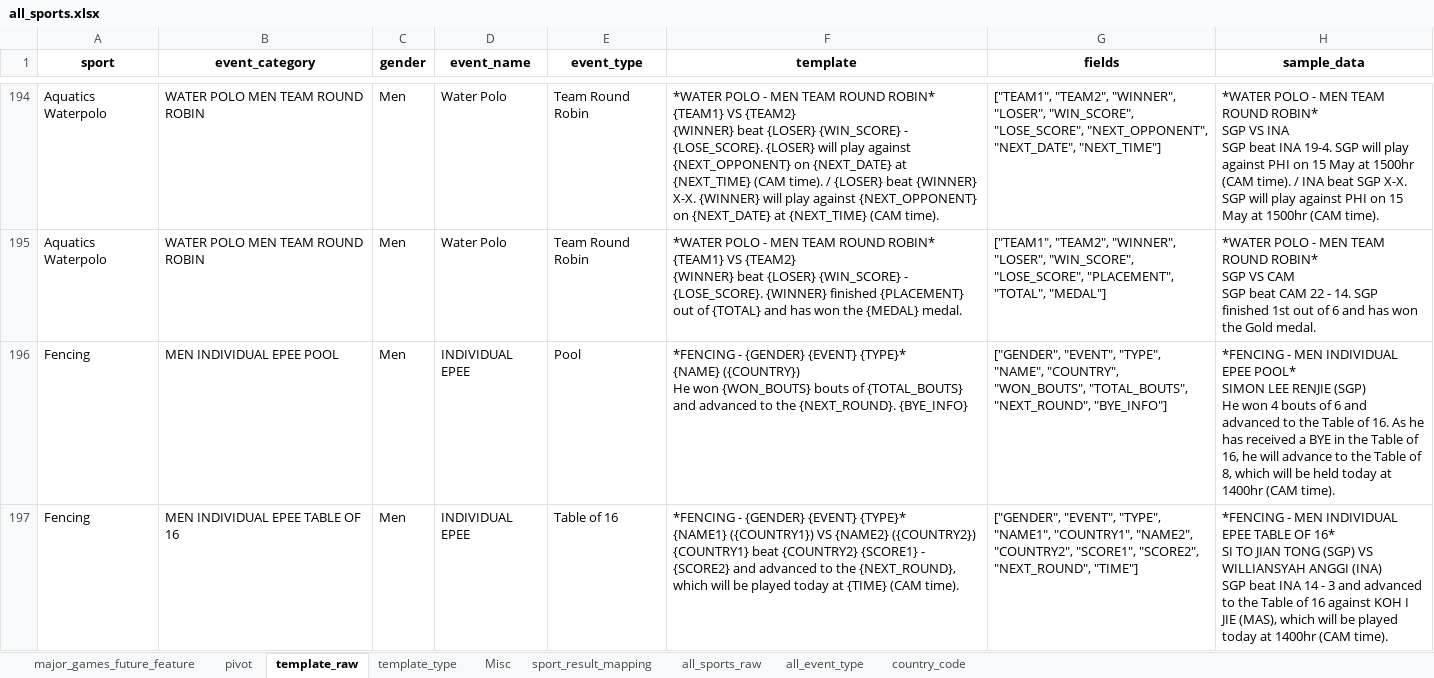
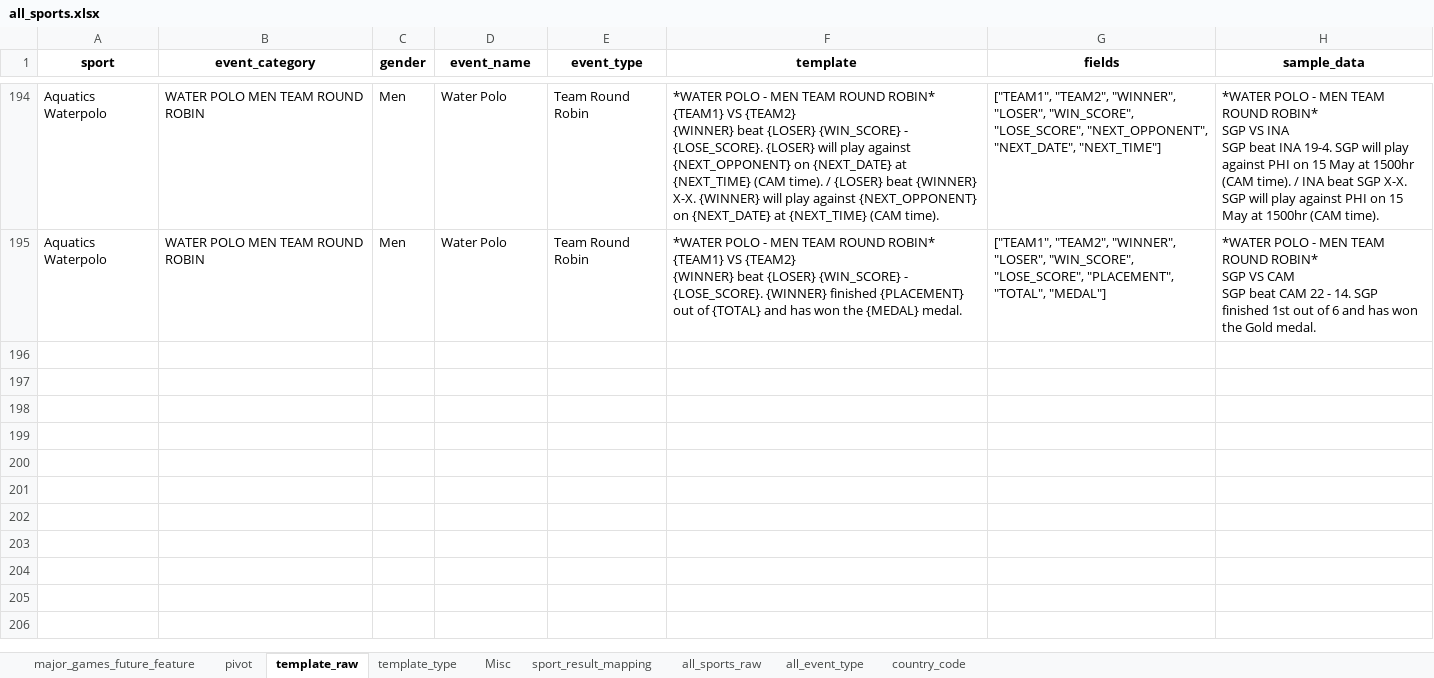
Before and after one commit to Alphteow/major_games_reporting_templates, an Excel workbook: data/all_sports.xlsx, sheet template_raw, drawn as a sheet; only a part is shown, gaps mark what is left out; values as stored, in another font and other column widths than the file's, no borders; ↵ is a line break in a cell; the diff covers the shown part only; the diff names each change by its address in the sheet, - before the commit and + after, or states it on an @@ line.

```diff
--- a/data/all_sports.xlsx (sheet template_raw)
+++ b/data/all_sports.xlsx (sheet template_raw)
@@ row 196 hidden: Fencing | MEN INDIVIDUAL EPEE POOL | Men | INDIVIDUAL EPEE | Pool | *FENCING - {GENDER} {EVENT} {TYPE}* ↵ {NAME} ({COUNTRY}) ↵ He won {WON_BOUTS} bouts of {TOTAL_BOUTS} and advanced to the {NEXT_ROUND}. {BYE_INFO} | ["GENDER", "EVENT", "TYPE", "NAME", "COUNTRY", "WON_BOUTS", "TOTAL_BOUTS", "NEXT_ROUND", "BYE_INFO"] | *FENCING - MEN INDIVIDUAL EPEE POOL* ↵ SIMON LEE RENJIE (SGP) ↵ He won 4 bouts of 6 and advanced to the Table of 16. As he has received a BYE in the Table of 16, he will advance to the Table of 8, which will be held today at 1400hr (CAM time). @@
@@ row 197 hidden: Fencing | MEN INDIVIDUAL EPEE TABLE OF 16 | Men | INDIVIDUAL EPEE | Table of 16 | *FENCING - {GENDER} {EVENT} {TYPE}* ↵ {NAME1} ({COUNTRY1}) VS {NAME2} ({COUNTRY2}) ↵ {COUNTRY1} beat {COUNTRY2} {SCORE1} - {SCORE2} and advanced to the {NEXT_ROUND}, which will be played today at {TIME} (CAM time). | ["GENDER", "EVENT", "TYPE", "NAME1", "COUNTRY1", "NAME2", "COUNTRY2", "SCORE1", "SCORE2", "NEXT_ROUND", "TIME"] | *FENCING - MEN INDIVIDUAL EPEE TABLE OF 16* ↵ SI TO JIAN TONG (SGP) VS WILLIANSYAH ANGGI (INA) ↵ SGP beat INA 14 - 3 and advanced to the Table of 16 against KOH I JIE (MAS), which will be played today at 1400hr (CAM time). @@
```
Also changed, not shown: 191 hidden or unhidden rows elsewhere in this sheet, sheet template_type, data/updated_all_sports.xlsx, 5 other files.
